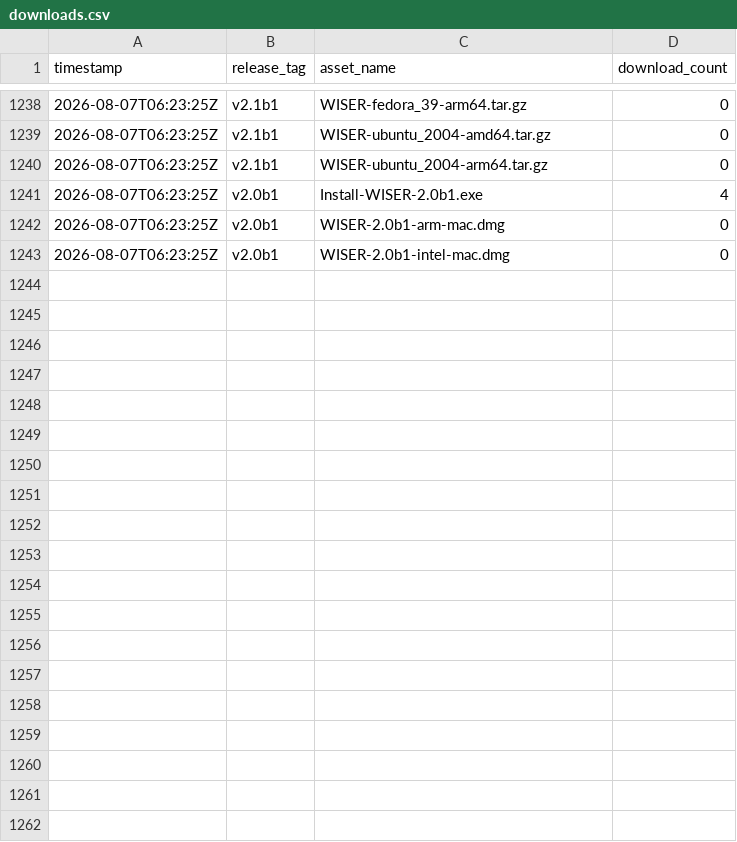
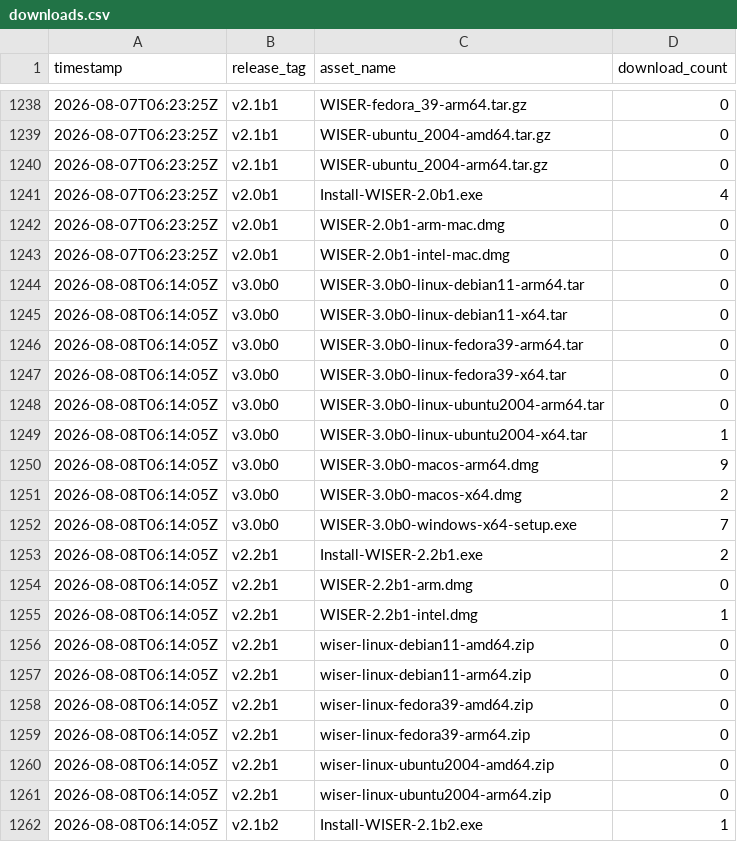
Before and after one commit to Ehlmann-research-group/WISER, a CSV file: stats/downloads.csv, drawn as a sheet; only a part is shown, gaps mark what is left out; the diff covers the shown part only.

```diff
--- a/stats/downloads.csv
+++ b/stats/downloads.csv
@@ -1243 +1243,20 @@ timestamp,release_tag,asset_name,download_count
 2026-08-07T06:23:25Z,"v2.0b1","WISER-2.0b1-intel-mac.dmg",0
+2026-08-08T06:14:05Z,"v3.0b0","WISER-3.0b0-linux-debian11-arm64.tar",0
+2026-08-08T06:14:05Z,"v3.0b0","WISER-3.0b0-linux-debian11-x64.tar",0
+2026-08-08T06:14:05Z,"v3.0b0","WISER-3.0b0-linux-fedora39-arm64.tar",0
+2026-08-08T06:14:05Z,"v3.0b0","WISER-3.0b0-linux-fedora39-x64.tar",0
+2026-08-08T06:14:05Z,"v3.0b0","WISER-3.0b0-linux-ubuntu2004-arm64.tar",0
+2026-08-08T06:14:05Z,"v3.0b0","WISER-3.0b0-linux-ubuntu2004-x64.tar",1
+2026-08-08T06:14:05Z,"v3.0b0","WISER-3.0b0-macos-arm64.dmg",9
+2026-08-08T06:14:05Z,"v3.0b0","WISER-3.0b0-macos-x64.dmg",2
+2026-08-08T06:14:05Z,"v3.0b0","WISER-3.0b0-windows-x64-setup.exe",7
+2026-08-08T06:14:05Z,"v2.2b1","Install-WISER-2.2b1.exe",2
+2026-08-08T06:14:05Z,"v2.2b1","WISER-2.2b1-arm.dmg",0
+2026-08-08T06:14:05Z,"v2.2b1","WISER-2.2b1-intel.dmg",1
+2026-08-08T06:14:05Z,"v2.2b1","wiser-linux-debian11-amd64.zip",0
+2026-08-08T06:14:05Z,"v2.2b1","wiser-linux-debian11-arm64.zip",0
+2026-08-08T06:14:05Z,"v2.2b1","wiser-linux-fedora39-amd64.zip",0
+2026-08-08T06:14:05Z,"v2.2b1","wiser-linux-fedora39-arm64.zip",0
+2026-08-08T06:14:05Z,"v2.2b1","wiser-linux-ubuntu2004-amd64.zip",0
+2026-08-08T06:14:05Z,"v2.2b1","wiser-linux-ubuntu2004-arm64.zip",0
+2026-08-08T06:14:05Z,"v2.1b2","Install-WISER-2.1b2.exe",1
```
Also changed, not shown: 20 added rows elsewhere in this file.
